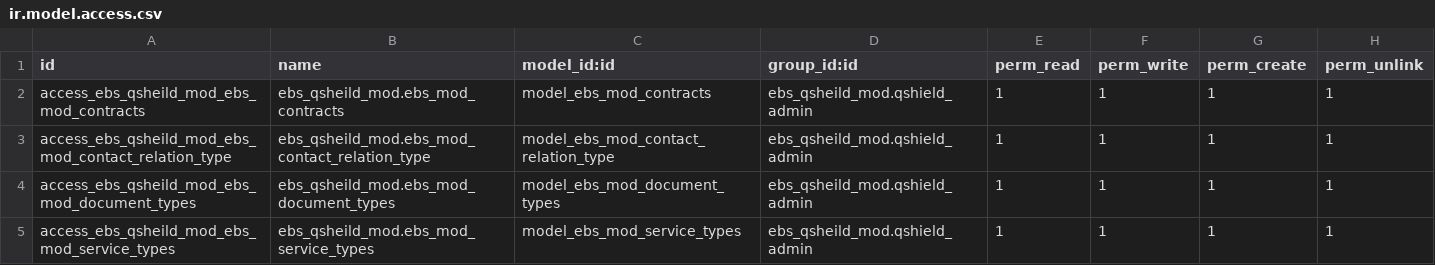
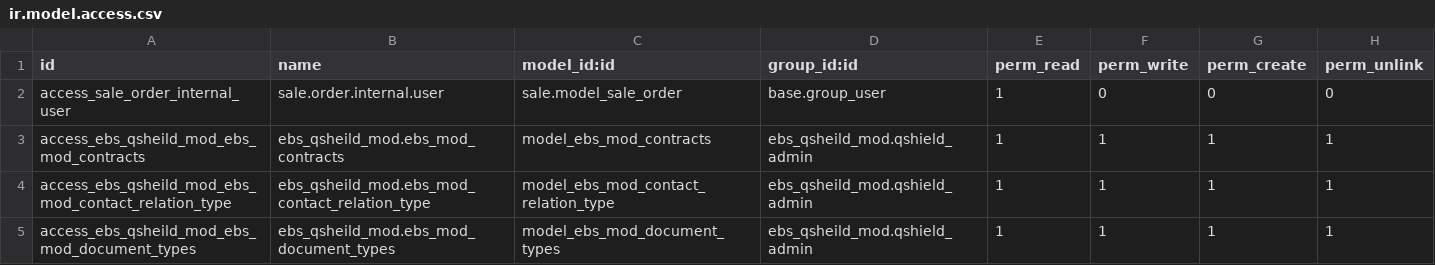
Before and after one commit to shahid-qshield/qshield, a CSV file: ebs_qsheild_mod/security/ir.model.access.csv, drawn as a sheet; only a part is shown; the shorter side is filled out with more unchanged rows; the diff names each change by its address in the sheet, - before the commit and + after, or states it on an @@ line.

Commit message:
[IMP]ebs_qsheild_mod,ebs_qshield_employee,qshield_letter_request For Last Comments

```diff
--- a/ebs_qsheild_mod/security/ir.model.access.csv
+++ b/ebs_qsheild_mod/security/ir.model.access.csv
+row 2: access_sale_order_internal_user | sale.order.internal.user | sale.model_sale_order | base.group_user | 1 | 0 | 0 | 0
```
Also changed, not shown: 2 other files.
